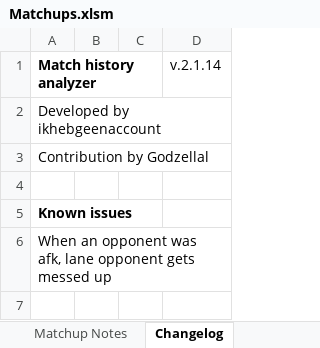
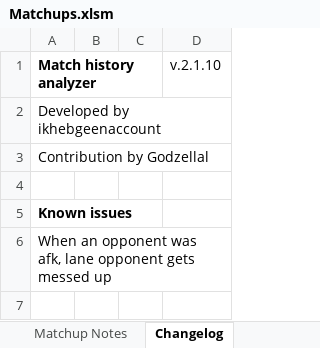
Before and after one commit to ikhebgeenaccount/Excel-Match-History-Analyzer, an Excel workbook: Empty versions/Matchups.xlsm, sheet Changelog, drawn as a sheet; only a part is shown; values as stored, in another font and other column widths than the file's, no borders; charts and pictures not drawn; the diff names each change by its address in the sheet, - before the commit and + after, or states it on an @@ line.

```diff
--- a/Empty versions/Matchups.xlsm (sheet Changelog)
+++ b/Empty versions/Matchups.xlsm (sheet Changelog)
-D1: v.2.1.14
+D1: v.2.1.10
```
Also changed, not shown: sheet Matchups, 1 other file.
